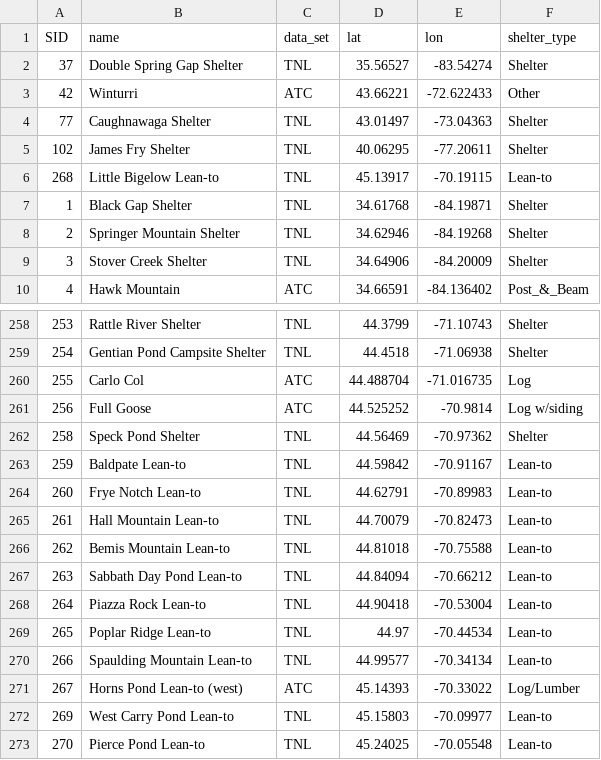
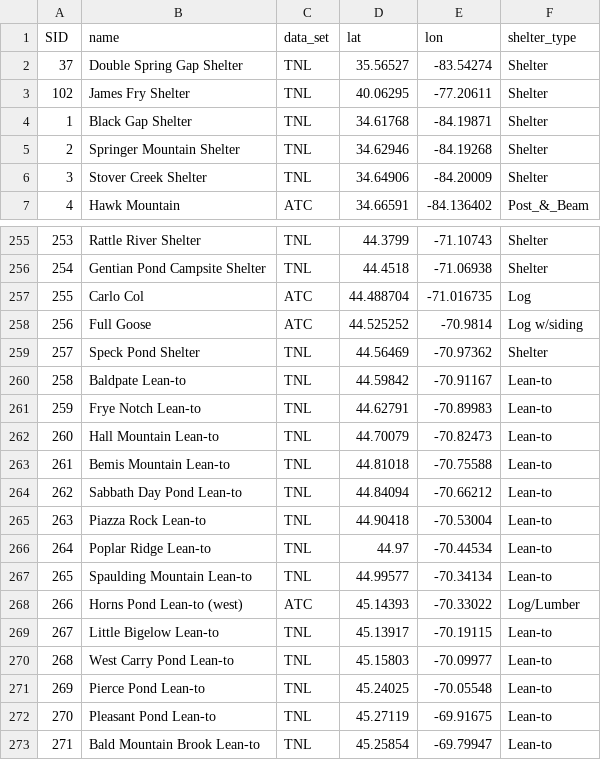
Before and after one commit to campellcl/AppalachianTrailGuide, a CSV file: Data/TrailShelters/ATSheltersCombinedNoDuplicates.csv, drawn as a sheet; only a part is shown, gaps mark what is left out; the shorter side is filled out with more unchanged rows; removed rows and columns are numbered as before the commit, all else as after; the diff names each change by its address in the sheet, - before the commit and + after, or states it on an @@ line.

Commit message:
Added the modified CSV downloaded from Fusion Tables with all duplicates manually removed. Revalidate hikers using this file.

```diff
--- a/Data/TrailShelters/ATSheltersCombinedNoDuplicates.csv
+++ b/Data/TrailShelters/ATSheltersCombinedNoDuplicates.csv
-row 3: 42 | Winturri | ATC | 43.66221 | -72.622433 | Other
-row 4: 77 | Caughnawaga Shelter | TNL | 43.01497 | -73.04363 | Shelter
@@ column A (SID) renumbered from row 259 down @@
@@ row 6 moved to row 269: 267 @@
```
